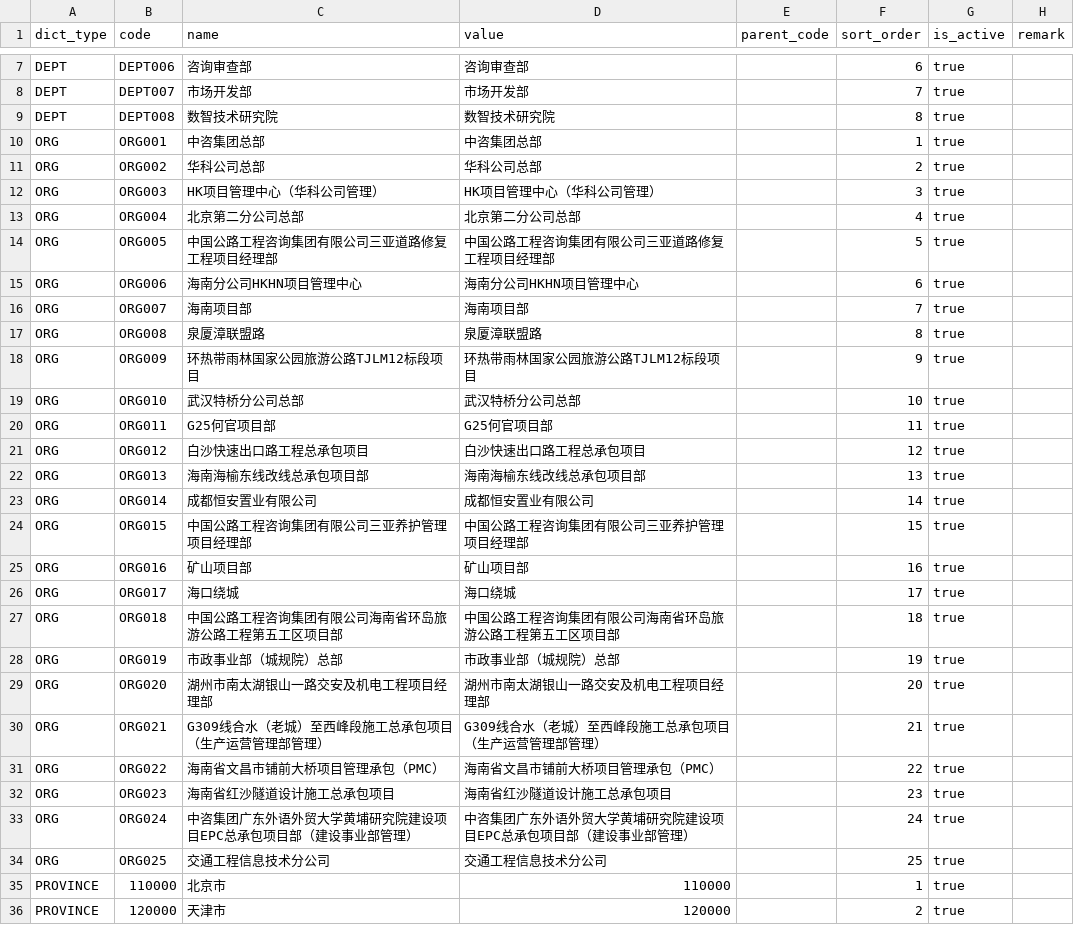
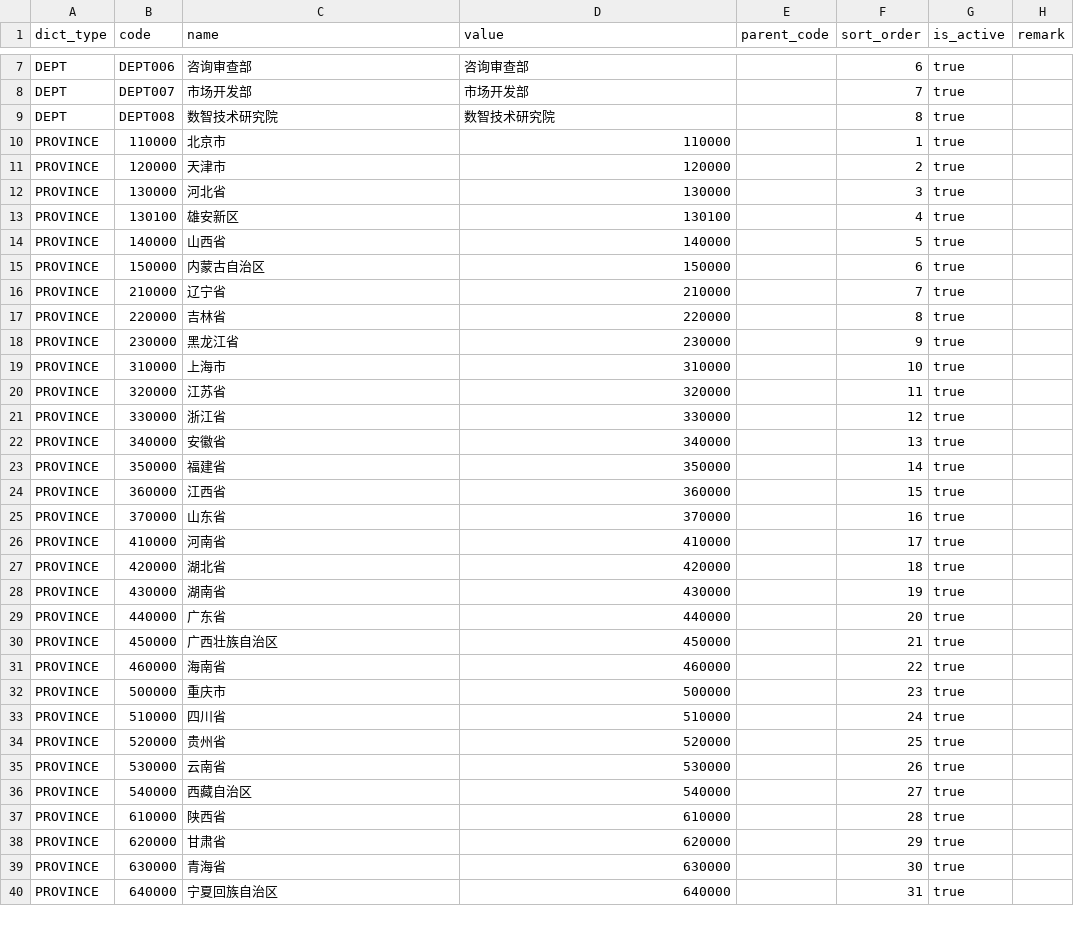
Before and after one commit to Ni20169/nplus-project, a CSV file: documents/dict_items_template.csv, drawn as a sheet; only a part is shown, gaps mark what is left out; the shorter side is filled out with more unchanged rows.

Commit message:
chore: update org dict data and align org-name query input

```diff
--- a/documents/dict_items_template.csv
+++ b/documents/dict_items_template.csv
@@ -9,27 +9,2 @@ DEPT,DEPT007,市场开发部,市场开发部,,7,true,
 DEPT,DEPT008,数智技术研究院,数智技术研究院,,8,true,
-ORG,ORG001,中咨集团总部,中咨集团总部,,1,true,
-ORG,ORG002,华科公司总部,华科公司总部,,2,true,
-ORG,ORG003,HK项目管理中心（华科公司管理）,HK项目管理中心（华科公司管理）,,3,true,
-ORG,ORG004,北京第二分公司总部,北京第二分公司总部,,4,true,
-ORG,ORG005,中国公路工程咨询集团有限公司三亚道路修复工程项目经理部,中国公路工程咨询集团有限公司三亚道路修复工程项目经理部,,5,true,
-ORG,ORG006,海南分公司HKHN项目管理中心,海南分公司HKHN项目管理中心,,6,true,
-ORG,ORG007,海南项目部,海南项目部,,7,true,
-ORG,ORG008,泉厦漳联盟路,泉厦漳联盟路,,8,true,
-ORG,ORG009,环热带雨林国家公园旅游公路TJLM12标段项目,环热带雨林国家公园旅游公路TJLM12标段项目,,9,true,
-ORG,ORG010,武汉特桥分公司总部,武汉特桥分公司总部,,10,true,
-ORG,ORG011,G25何官项目部,G25何官项目部,,11,true,
-ORG,ORG012,白沙快速出口路工程总承包项目,白沙快速出口路工程总承包项目,,12,true,
-ORG,ORG013,海南海榆东线改线总承包项目部,海南海榆东线改线总承包项目部,,13,true,
-ORG,ORG014,成都恒安置业有限公司,成都恒安置业有限公司,,14,true,
-ORG,ORG015,中国公路工程咨询集团有限公司三亚养护管理项目经理部,中国公路工程咨询集团有限公司三亚养护管理项目经理部,,15,true,
-ORG,ORG016,矿山项目部,矿山项目部,,16,true,
-ORG,ORG017,海口绕城,海口绕城,,17,true,
-ORG,ORG018,中国公路工程咨询集团有限公司海南省环岛旅游公路工程第五工区项目部,中国公路工程咨询集团有限公司海南省环岛旅游公路工程第五工区项目部,,18,true,
-ORG,ORG019,市政事业部（城规院）总部,市政事业部（城规院）总部,,19,true,
-ORG,ORG020,湖州市南太湖银山一路交安及机电工程项目经理部,湖州市南太湖银山一路交安及机电工程项目经理部,,20,true,
-ORG,ORG021,G309线合水（老城）至西峰段施工总承包项目（生产运营管理部管理）,G309线合水（老城）至西峰段施工总承包项目（生产运营管理部管理）,,21,true,
-ORG,ORG022,海南省文昌市铺前大桥项目管理承包（PMC）,海南省文昌市铺前大桥项目管理承包（PMC）,,22,true,
-ORG,ORG023,海南省红沙隧道设计施工总承包项目,海南省红沙隧道设计施工总承包项目,,23,true,
-ORG,ORG024,中咨集团广东外语外贸大学黄埔研究院建设项目EPC总承包项目部（建设事业部管理）,中咨集团广东外语外贸大学黄埔研究院建设项目EPC总承包项目部（建设事业部管理）,,24,true,
-ORG,ORG025,交通工程信息技术分公司,交通工程信息技术分公司,,25,true,
 PROVINCE,110000,北京市,110000,,1,true,
```
Also changed, not shown: 2 other files.
